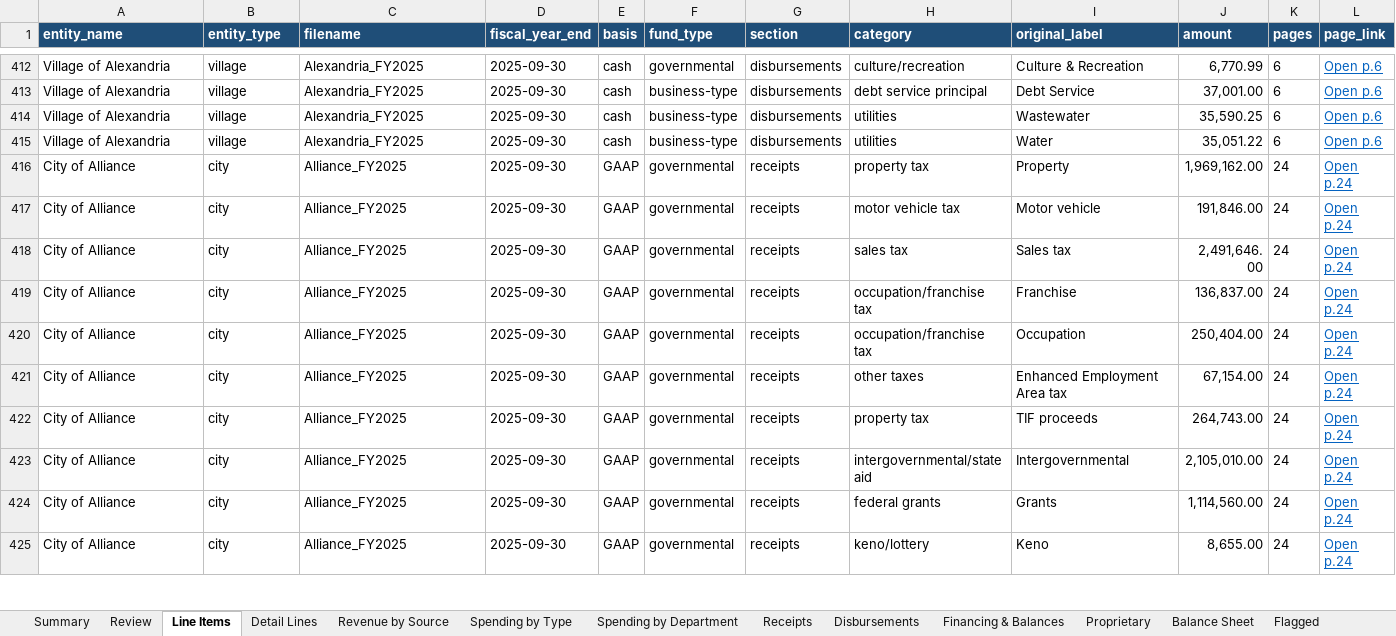
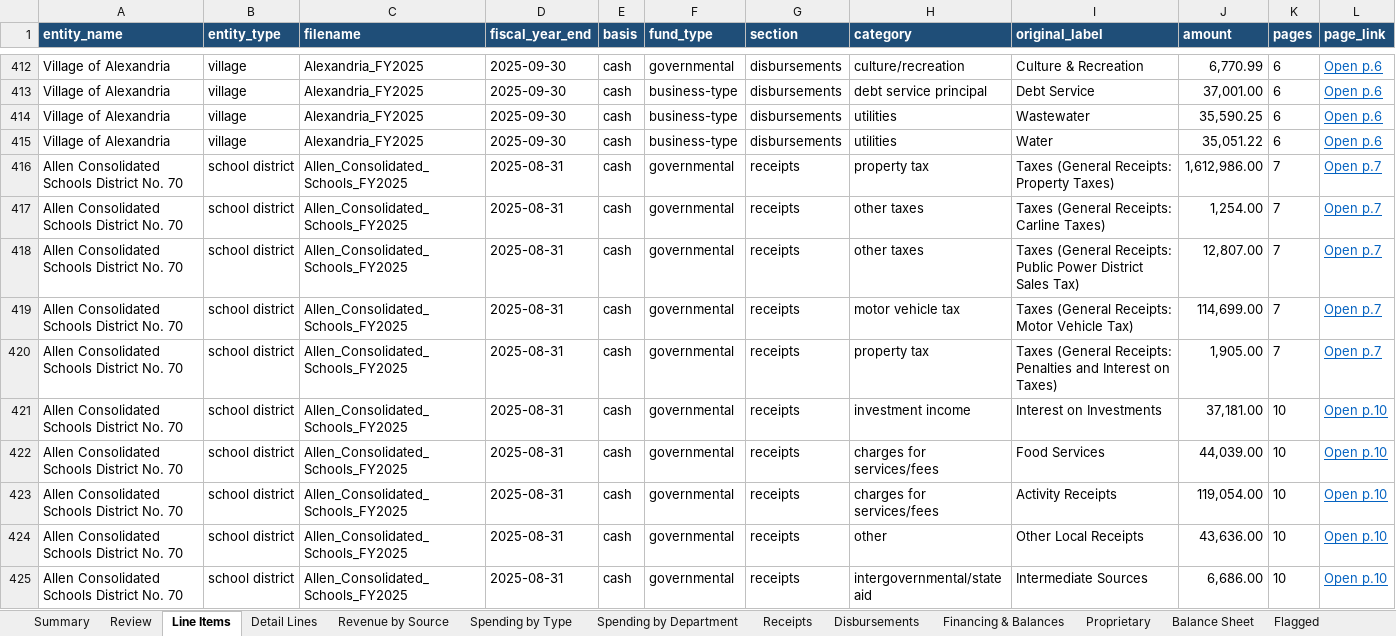
Before and after one commit to trltrl12/Nebraska-Audit, an Excel workbook: output/cashflow.xlsx, sheet Line Items, drawn as a sheet; only a part is shown, gaps mark what is left out; the shorter side is filled out with more unchanged rows; values as stored, in another font and other column widths than the file's, no borders; the diff covers the shown part only; the diff names each change by its address in the sheet, - before the commit and + after, or states it on an @@ line.

```diff
--- a/output/cashflow.xlsx (sheet Line Items)
+++ b/output/cashflow.xlsx (sheet Line Items)
+row 416: Allen Consolidated Schools District No. 70 | school district | Allen_Consolidated_Schools_FY2025 | 2025-08-31 | cash | governmental | receipts | property tax | Taxes (General Receipts: Property Taxes) | 1,612,986.00 | 7 | Open p.7
+row 417: Allen Consolidated Schools District No. 70 | school district | Allen_Consolidated_Schools_FY2025 | 2025-08-31 | cash | governmental | receipts | other taxes | Taxes (General Receipts: Carline Taxes) | 1,254.00 | 7 | Open p.7
+row 418: Allen Consolidated Schools District No. 70 | school district | Allen_Consolidated_Schools_FY2025 | 2025-08-31 | cash | governmental | receipts | other taxes | Taxes (General Receipts: Public Power District Sales Tax) | 12,807.00 | 7 | Open p.7
+row 419: Allen Consolidated Schools District No. 70 | school district | Allen_Consolidated_Schools_FY2025 | 2025-08-31 | cash | governmental | receipts | motor vehicle tax | Taxes (General Receipts: Motor Vehicle Tax) | 114,699.00 | 7 | Open p.7
+row 420: Allen Consolidated Schools District No. 70 | school district | Allen_Consolidated_Schools_FY2025 | 2025-08-31 | cash | governmental | receipts | property tax | Taxes (General Receipts: Penalties and Interest on Taxes) | 1,905.00 | 7 | Open p.7
+row 421: Allen Consolidated Schools District No. 70 | school district | Allen_Consolidated_Schools_FY2025 | 2025-08-31 | cash | governmental | receipts | investment income | Interest on Investments | 37,181.00 | 10 | Open p.10
+row 422: Allen Consolidated Schools District No. 70 | school district | Allen_Consolidated_Schools_FY2025 | 2025-08-31 | cash | governmental | receipts | charges for services/fees | Food Services | 44,039.00 | 10 | Open p.10
+row 423: Allen Consolidated Schools District No. 70 | school district | Allen_Consolidated_Schools_FY2025 | 2025-08-31 | cash | governmental | receipts | charges for services/fees | Activity Receipts | 119,054.00 | 10 | Open p.10
+row 424: Allen Consolidated Schools District No. 70 | school district | Allen_Consolidated_Schools_FY2025 | 2025-08-31 | cash | governmental | receipts | other | Other Local Receipts | 43,636.00 | 10 | Open p.10
+row 425: Allen Consolidated Schools District No. 70 | school district | Allen_Consolidated_Schools_FY2025 | 2025-08-31 | cash | governmental | receipts | intergovernmental/state aid | Intermediate Sources | 6,686.00 | 10 | Open p.10
```
Also changed, not shown: 130 added rows elsewhere in this sheet, sheet Detail Lines, sheet Balance Sheet, sheet Spending by Department, sheet Financing & Balances, sheet Revenue by Source, sheet Disbursements, 6 more sheets, 30 other files.
